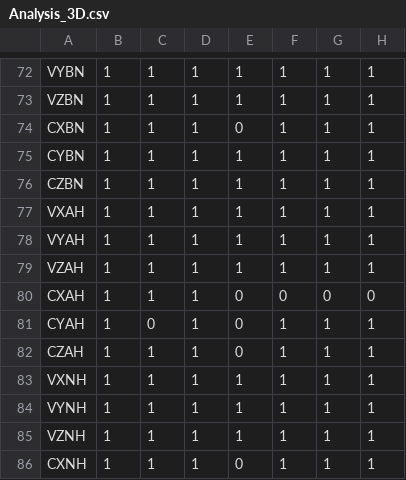
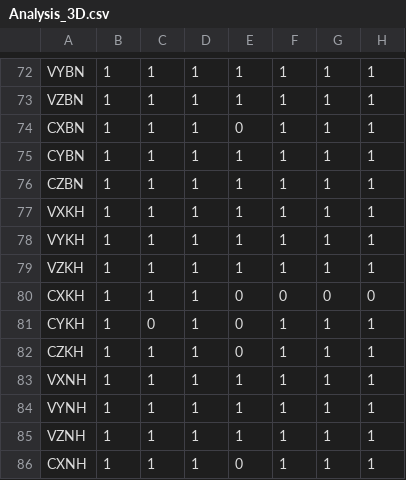
Before and after one commit to LukasBaecker/2D_3D_Sketchmaps, a CSV file: analysis/data/Analysis_3D.csv, drawn as a sheet; only a part is shown, gaps mark what is left out; the diff names each change by its address in the sheet, - before the commit and + after, or states it on an @@ line.

Commit message:
Cat and Shark Relation ID correction Analysis_3D.csv
The relations between shark and cat were named wrong. Cat was wrongly labeled with "A" (for car = Auto). now it is correctly labeled with K (for cat = Katze)

```diff
--- a/analysis/data/Analysis_3D.csv
+++ b/analysis/data/Analysis_3D.csv
-A77: VXAH
+A77: VXKH
-A78: VYAH
+A78: VYKH
-A79: VZAH
+A79: VZKH
-A80: CXAH
+A80: CXKH
-A81: CYAH
+A81: CYKH
-A82: CZAH
+A82: CZKH
```
